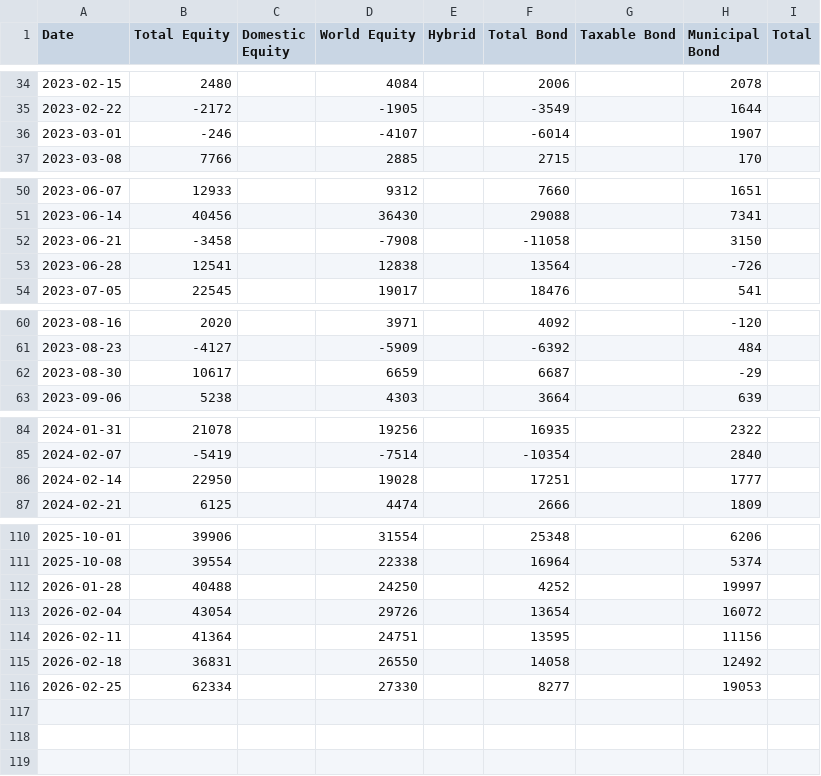
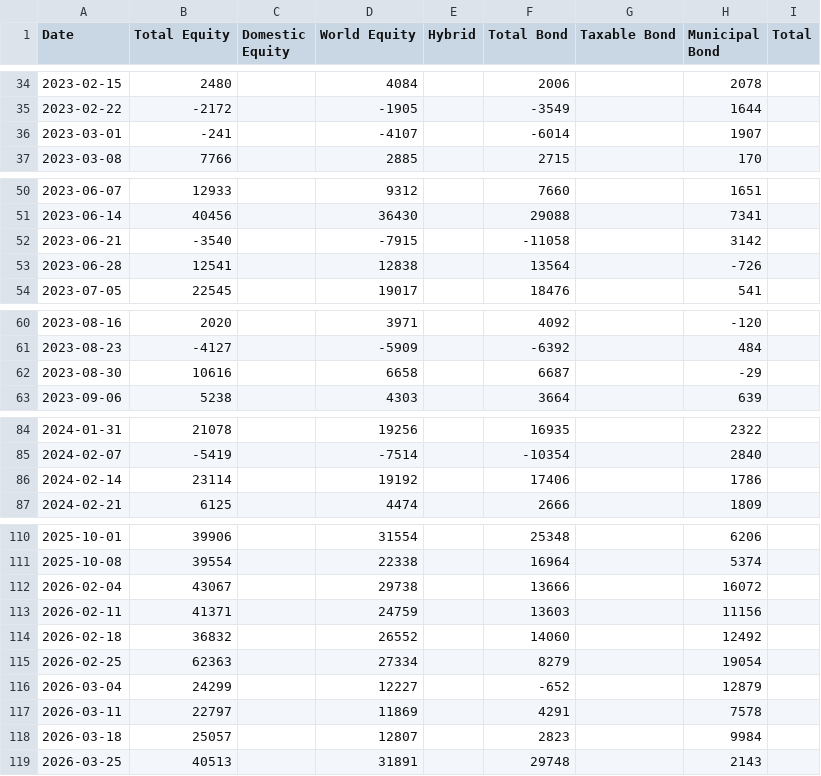
Before and after one commit to datasets/investor-flow-of-funds-us, a CSV file: data/weekly.csv, drawn as a sheet; only a part is shown, gaps mark what is left out; the diff covers the shown part only.

```diff
--- a/data/weekly.csv
+++ b/data/weekly.csv
@@ -35,3 +35,3 @@ Date,Total Equity,Domestic Equity,World Equity,Hybrid,Total Bond,Taxable Bond,Mu
 2023-02-22,-2172,,-1905,,-3549,,1644,
-2023-03-01,-246,,-4107,,-6014,,1907,
+2023-03-01,-241,,-4107,,-6014,,1907,
 2023-03-08,7766,,2885,,2715,,170,
@@ -51,3 +51,3 @@ Date,Total Equity,Domestic Equity,World Equity,Hybrid,Total Bond,Taxable Bond,Mu
 2023-06-14,40456,,36430,,29088,,7341,
-2023-06-21,-3458,,-7908,,-11058,,3150,
+2023-06-21,-3540,,-7915,,-11058,,3142,
 2023-06-28,12541,,12838,,13564,,-726,
@@ -61,3 +61,3 @@ Date,Total Equity,Domestic Equity,World Equity,Hybrid,Total Bond,Taxable Bond,Mu
 2023-08-23,-4127,,-5909,,-6392,,484,
-2023-08-30,10617,,6659,,6687,,-29,
+2023-08-30,10616,,6658,,6687,,-29,
 2023-09-06,5238,,4303,,3664,,639,
@@ -85,3 +85,3 @@ Date,Total Equity,Domestic Equity,World Equity,Hybrid,Total Bond,Taxable Bond,Mu
 2024-02-07,-5419,,-7514,,-10354,,2840,
-2024-02-14,22950,,19028,,17251,,1777,
+2024-02-14,23114,,19192,,17406,,1786,
 2024-02-21,6125,,4474,,2666,,1809,
@@ -111,6 +111,9 @@ Date,Total Equity,Domestic Equity,World Equity,Hybrid,Total Bond,Taxable Bond,Mu
 2025-10-08,39554,,22338,,16964,,5374,
-2026-01-28,40488,,24250,,4252,,19997,
-2026-02-04,43054,,29726,,13654,,16072,
-2026-02-11,41364,,24751,,13595,,11156,
-2026-02-18,36831,,26550,,14058,,12492,
-2026-02-25,62334,,27330,,8277,,19053,
+2026-02-04,43067,,29738,,13666,,16072,
+2026-02-11,41371,,24759,,13603,,11156,
+2026-02-18,36832,,26552,,14060,,12492,
+2026-02-25,62363,,27334,,8279,,19054,
+2026-03-04,24299,,12227,,-652,,12879,
+2026-03-11,22797,,11869,,4291,,7578,
+2026-03-18,25057,,12807,,2823,,9984,
+2026-03-25,40513,,31891,,29748,,2143,
```
Also changed, not shown: 1 edited cell elsewhere in this file, data/monthly.csv.
